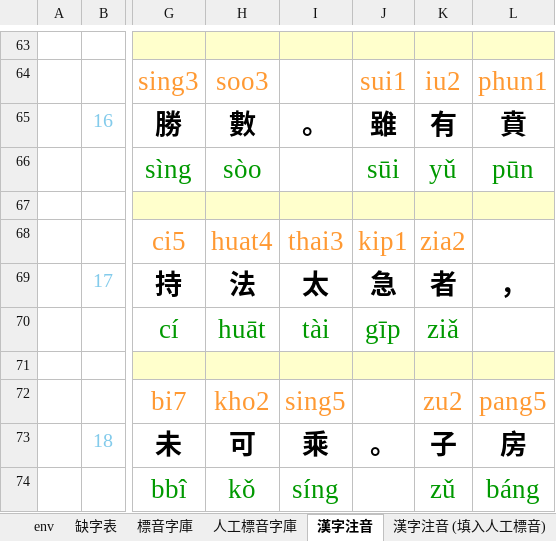
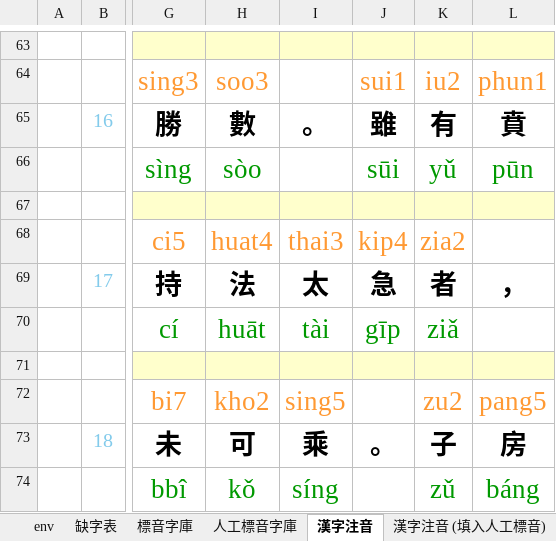
Before and after one commit to AlanJui/Piau-Im, an Excel workbook: output7/【河洛文讀注音-閩拼調符】《留侯論》.xlsx, sheet 漢字注音, drawn as a sheet; only a part is shown, gaps mark what is left out; values as stored, in another font and other column widths than the file's, no borders; conditional formats not drawn; the diff names each change by its address in the sheet, - before the commit and + after, or states it on an @@ line.

```diff
--- a/output7/【河洛文讀注音-閩拼調符】《留侯論》.xlsx (sheet 漢字注音)
+++ b/output7/【河洛文讀注音-閩拼調符】《留侯論》.xlsx (sheet 漢字注音)
-J68: kip1
+J68: kip4
```
Also changed, not shown: 2 other files.
